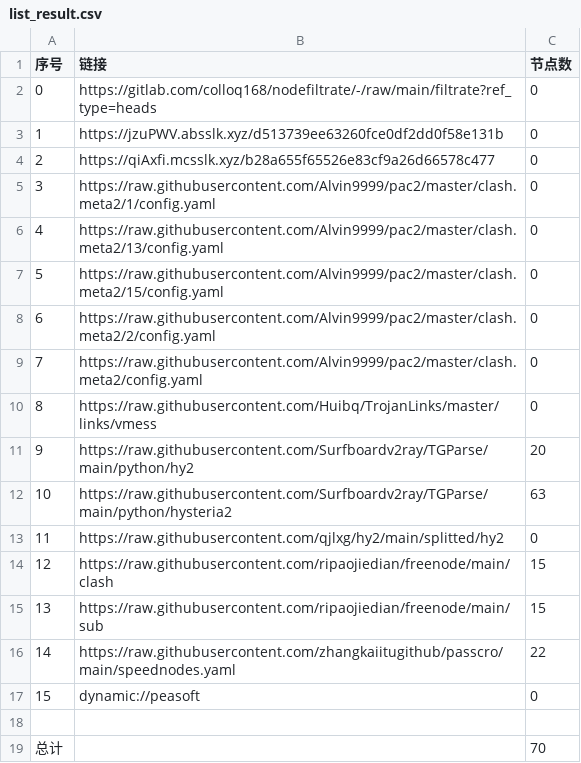
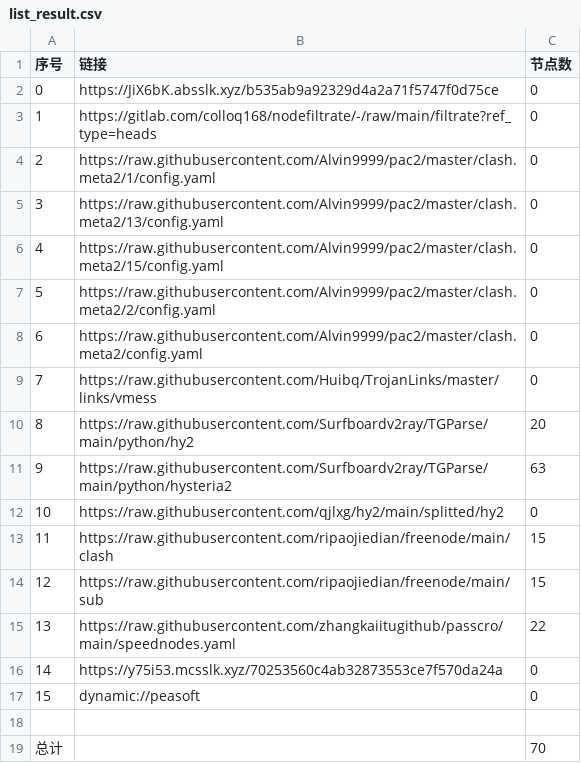
Before and after one commit to shtrend/AutoMergePublicNodes, a CSV file: list_result.csv, drawn as a sheet; removed rows and columns are numbered as before the commit, all else as after; the diff names each change by its address in the sheet, - before the commit and + after, or states it on an @@ line.

```diff
--- a/list_result.csv
+++ b/list_result.csv
+row 2: 0 | https://JiX6bK.absslk.xyz/b535ab9a92329d4a2a71f5747f0d75ce | 0
@@ column A (序号) renumbered between rows 3 and 15 @@
-row 3: 1 | https://jzuPWV.absslk.xyz/d513739ee63260fce0df2dd0f58e131b | 0
-row 4: 2 | https://qiAxfi.mcsslk.xyz/b28a655f65526e83cf9a26d66578c477 | 0
+row 16: 14 | https://y75i53.mcsslk.xyz/70253560c4ab32873553ce7f570da24a | 0
```
Also changed, not shown: 22 other files.
